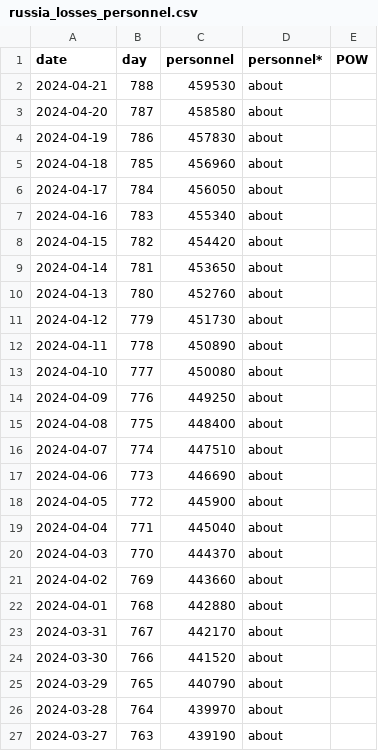
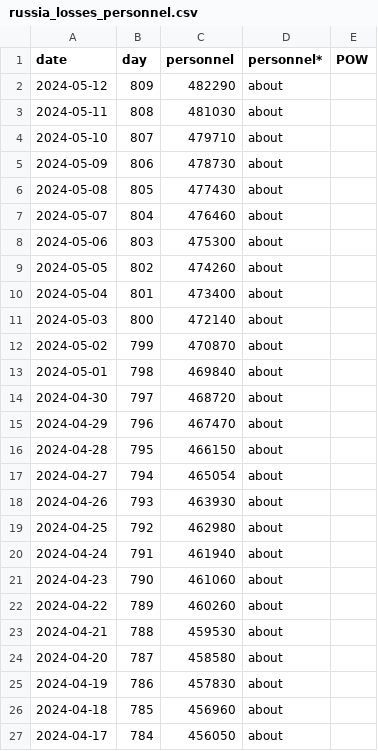
Before and after one commit to weiyuet/Russo-Ukrainian_War, a CSV file: data/russia_losses_personnel.csv, drawn as a sheet; only a part is shown; the shorter side is filled out with more unchanged rows.

```diff
--- a/data/russia_losses_personnel.csv
+++ b/data/russia_losses_personnel.csv
@@ -1,2 +1,23 @@
 date,day,personnel,personnel*,POW
+2024-05-12,809,482290,about,
+2024-05-11,808,481030,about,
+2024-05-10,807,479710,about,
+2024-05-09,806,478730,about,
+2024-05-08,805,477430,about,
+2024-05-07,804,476460,about,
+2024-05-06,803,475300,about,
+2024-05-05,802,474260,about,
+2024-05-04,801,473400,about,
+2024-05-03,800,472140,about,
+2024-05-02,799,470870,about,
+2024-05-01,798,469840,about,
+2024-04-30,797,468720,about,
+2024-04-29,796,467470,about,
+2024-04-28,795,466150,about,
+2024-04-27,794,465054,about,
+2024-04-26,793,463930,about,
+2024-04-25,792,462980,about,
+2024-04-24,791,461940,about,
+2024-04-23,790,461060,about,
+2024-04-22,789,460260,about,
 2024-04-21,788,459530,about,
```
Also changed, not shown: data/russia_losses_equipment.csv, 5 other files.
